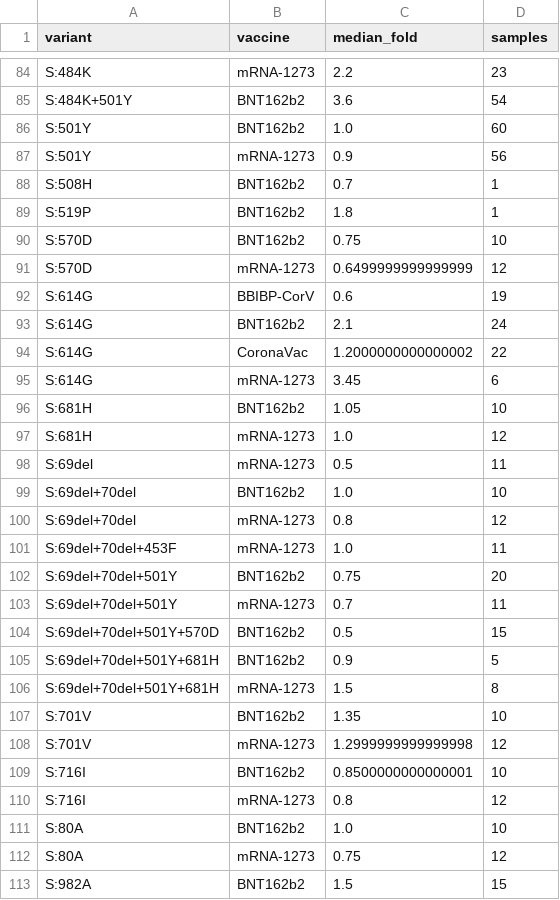
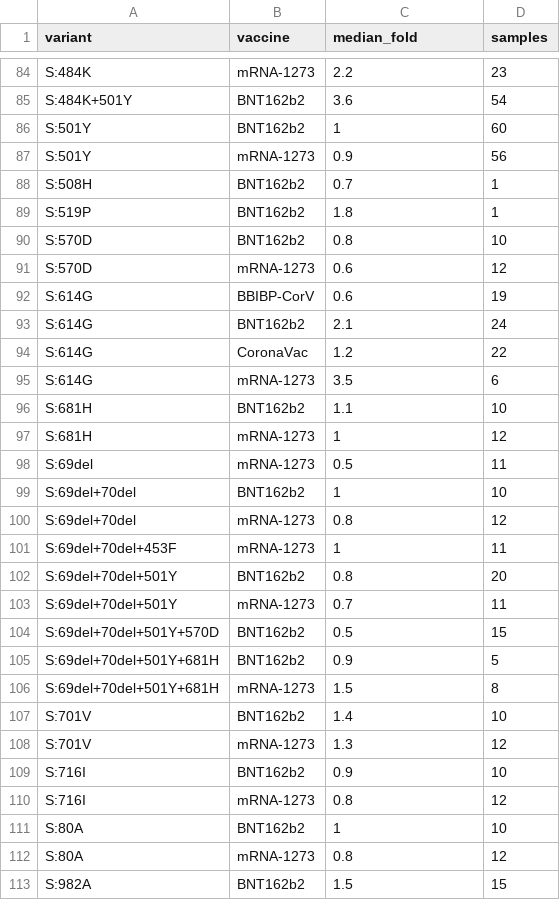
Before and after one commit to hivdb/covid-drdb-reports, a CSV file: report_tables/table_variant_vp_figure.csv, drawn as a sheet; only a part is shown, gaps mark what is left out; the diff covers the shown part only.

```diff
--- a/report_tables/table_variant_vp_figure.csv
+++ b/report_tables/table_variant_vp_figure.csv
@@ -85,3 +85,3 @@ S:484K,mRNA-1273,2.2,23
 S:484K+501Y,BNT162b2,3.6,54
-S:501Y,BNT162b2,1.0,60
+S:501Y,BNT162b2,1,60
 S:501Y,mRNA-1273,0.9,56
@@ -89,15 +89,15 @@ S:508H,BNT162b2,0.7,1
 S:519P,BNT162b2,1.8,1
-S:570D,BNT162b2,0.75,10
-S:570D,mRNA-1273,0.6499999999999999,12
+S:570D,BNT162b2,0.8,10
+S:570D,mRNA-1273,0.6,12
 S:614G,BBIBP-CorV,0.6,19
 S:614G,BNT162b2,2.1,24
-S:614G,CoronaVac,1.2000000000000002,22
-S:614G,mRNA-1273,3.45,6
-S:681H,BNT162b2,1.05,10
-S:681H,mRNA-1273,1.0,12
+S:614G,CoronaVac,1.2,22
+S:614G,mRNA-1273,3.5,6
+S:681H,BNT162b2,1.1,10
+S:681H,mRNA-1273,1,12
 S:69del,mRNA-1273,0.5,11
-S:69del+70del,BNT162b2,1.0,10
+S:69del+70del,BNT162b2,1,10
 S:69del+70del,mRNA-1273,0.8,12
-S:69del+70del+453F,mRNA-1273,1.0,11
-S:69del+70del+501Y,BNT162b2,0.75,20
+S:69del+70del+453F,mRNA-1273,1,11
+S:69del+70del+501Y,BNT162b2,0.8,20
 S:69del+70del+501Y,mRNA-1273,0.7,11
@@ -106,8 +106,8 @@ S:69del+70del+501Y+681H,BNT162b2,0.9,5
 S:69del+70del+501Y+681H,mRNA-1273,1.5,8
-S:701V,BNT162b2,1.35,10
-S:701V,mRNA-1273,1.2999999999999998,12
-S:716I,BNT162b2,0.8500000000000001,10
+S:701V,BNT162b2,1.4,10
+S:701V,mRNA-1273,1.3,12
+S:716I,BNT162b2,0.9,10
 S:716I,mRNA-1273,0.8,12
-S:80A,BNT162b2,1.0,10
-S:80A,mRNA-1273,0.75,12
+S:80A,BNT162b2,1,10
+S:80A,mRNA-1273,0.8,12
 S:982A,BNT162b2,1.5,15
```
Also changed, not shown: 36 edited cells elsewhere in this file, report_tables/table_variant_mab_figure.csv, 4 other files.
